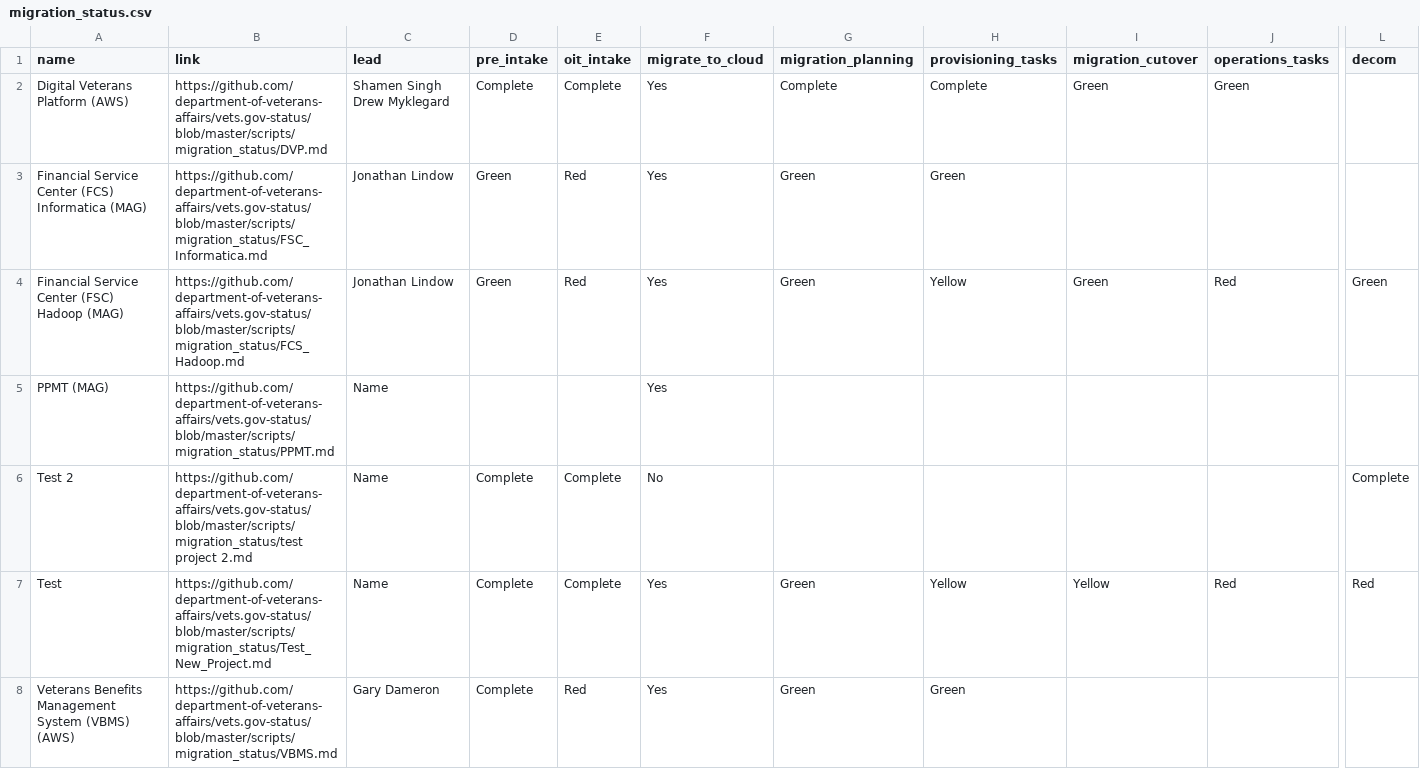
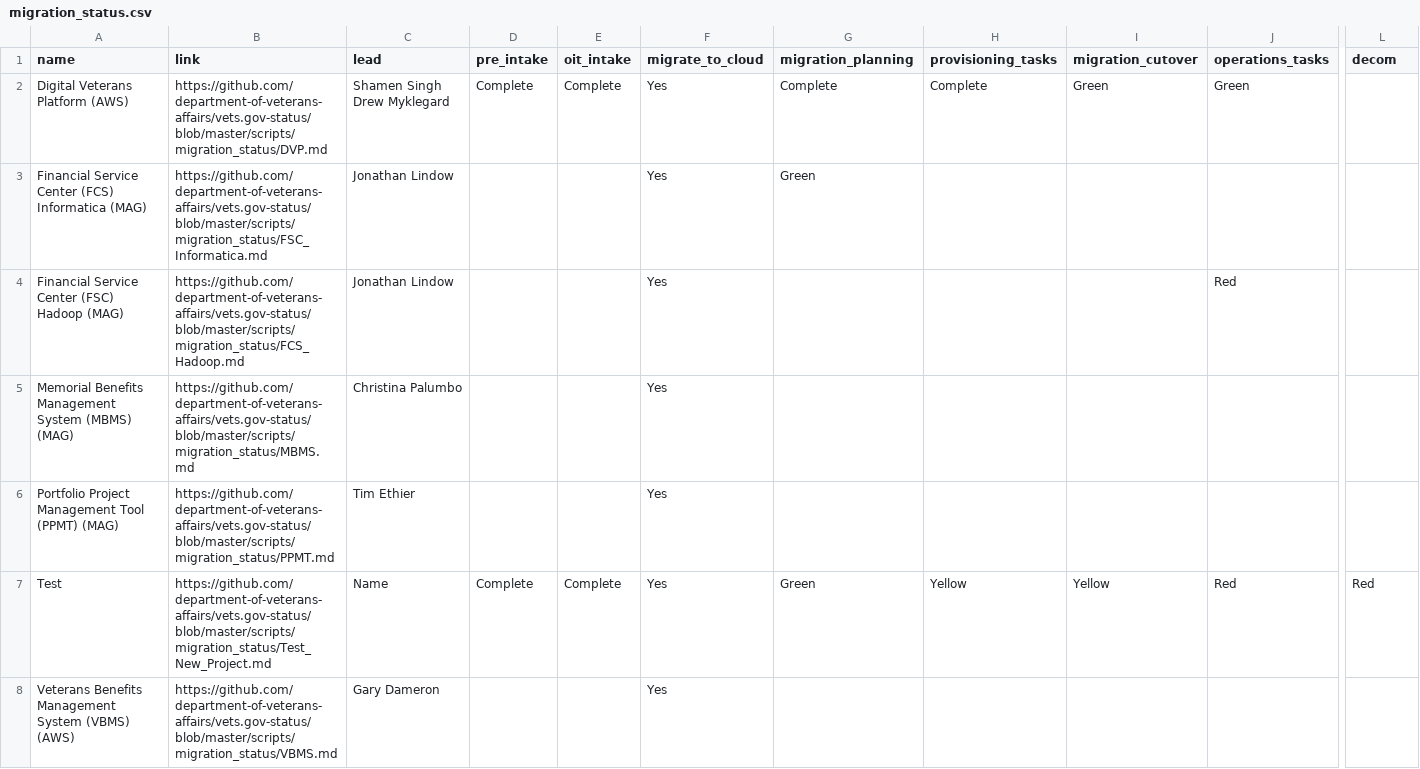
Before and after one commit to limitlessloop/vets.gov-status, a CSV file: _data/migration_status.csv, drawn as a sheet; only a part is shown, gaps mark what is left out; removed rows and columns are numbered as before the commit, all else as after; rows hold the shown columns only; the diff names each change by its address in the sheet, - before the commit and + after, or states it on an @@ line.

Commit message:
Updated Data

```diff
--- a/_data/migration_status.csv
+++ b/_data/migration_status.csv
-D3:D4 (pre_intake): Green
+D3:D4 (pre_intake): (empty)
-E3:E4 (oit_intake): Red
+E3:E4 (oit_intake): (empty)
-H3 (provisioning_tasks): Green
+H3 (provisioning_tasks): (empty)
-G4 (migration_planning): Green
+G4 (migration_planning): (empty)
-H4 (provisioning_tasks): Yellow
+H4 (provisioning_tasks): (empty)
-I4 (migration_cutover): Green
+I4 (migration_cutover): (empty)
-L4 (decom): Green
+L4 (decom): (empty)
+row 5: Memorial Benefits Management System (MBMS) (MAG) | https://github.com/department-of-veterans-affairs/vets.gov-status/blob/master/scripts/migration_status/MBMS.md | Christina Palumbo |  |  | Yes
-A6 (name): PPMT (MAG)
+A6 (name): Portfolio Project Management Tool (PPMT) (MAG)
-C6 (lead): Name
+C6 (lead): Tim Ethier
-row 6: Test 2 | https://github.com/department-of-veterans-affairs/vets.gov-status/blob/master/scripts/migration_status/test project 2.md | Name | Complete | Complete | No |  |  |  |  | Complete
-D8 (pre_intake): Complete
+D8 (pre_intake): (empty)
-E8 (oit_intake): Red
+E8 (oit_intake): (empty)
-G8 (migration_planning): Green
+G8 (migration_planning): (empty)
-H8 (provisioning_tasks): Green
+H8 (provisioning_tasks): (empty)
```
Also changed, not shown: 2 other files.
